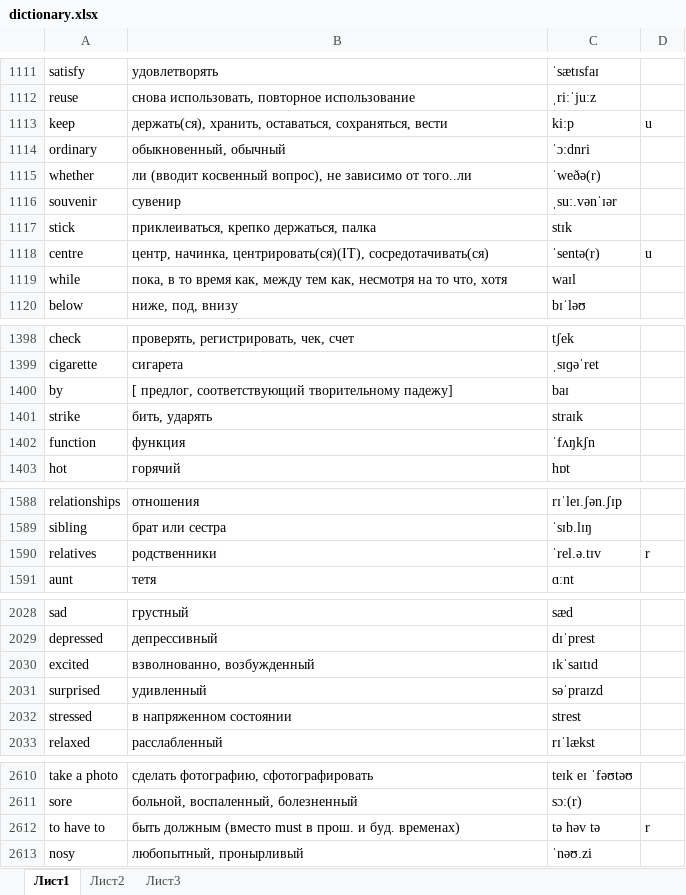
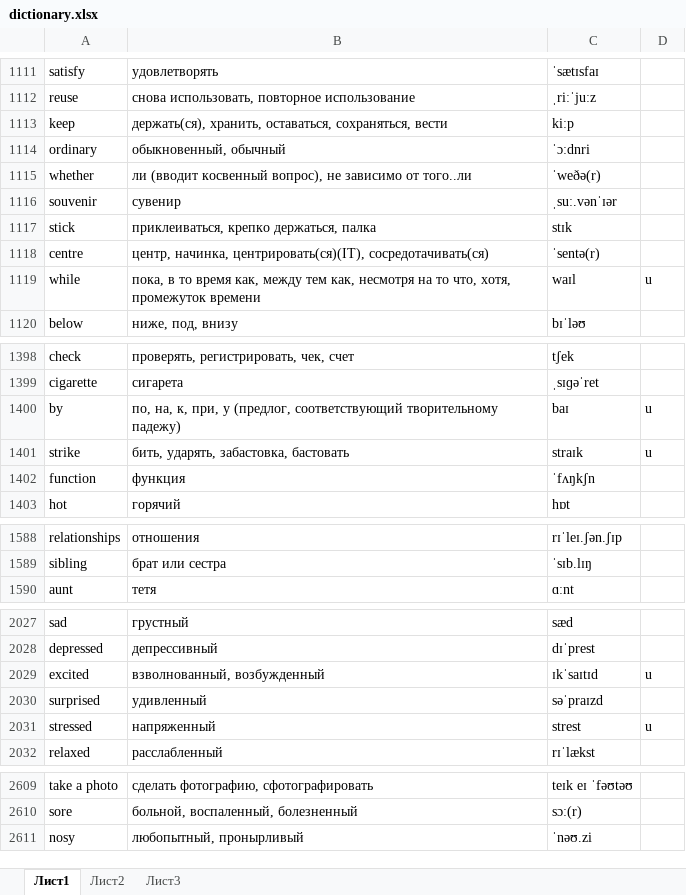
Before and after one commit to mrStat1c/EngWords, an Excel workbook: app/src/main/res/raw/dictionary.xlsx, sheet Лист1, drawn as a sheet; only a part is shown, gaps mark what is left out; values as stored, in another font and other column widths than the file's, no borders; conditional formats not drawn; removed rows and columns are numbered as before the commit, all else as after; the diff covers the shown part only; the diff names each change by its address in the sheet, - before the commit and + after, or states it on an @@ line.

```diff
--- a/app/src/main/res/raw/dictionary.xlsx (sheet Лист1)
+++ b/app/src/main/res/raw/dictionary.xlsx (sheet Лист1)
-D1113: u
+D1113: (empty)
-D1118: u
+D1118: (empty)
-B1119: …то что, хотя
+B1119: …то что, хотя, промежуток времени
-D1119: (empty)
+D1119: u
-B1400: [ предлог, соответствующий творительному падежу]
+B1400: по, на, к, при, у (предлог, соответствующий творительному падежу)
-D1400:D1401: (empty)
+D1400:D1401: u
-B1401: бить, ударять
+B1401: бить, ударять, забастовка, бастовать
-row 1590: relatives | родственники | ˈrel.ə.tɪv | r
-B2029: взволнованно, возбужденный
+B2029: взволнованный, возбужденный
-D2029: (empty)
+D2029: u
-B2031: в напряженном состоянии
+B2031: напряженный
-D2031: (empty)
+D2031: u
-row 2612: to have to | быть должным (вместо must в прош. и буд. временах) | tə həv tə | r
```
Also changed, not shown: 496 added rows, 1 removed row and 183 edited cells elsewhere in this sheet, 2 other files.
